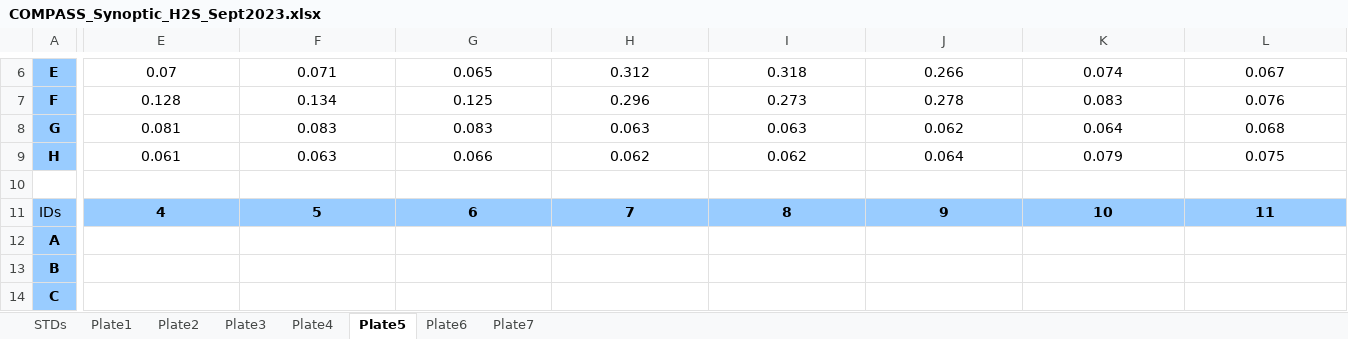
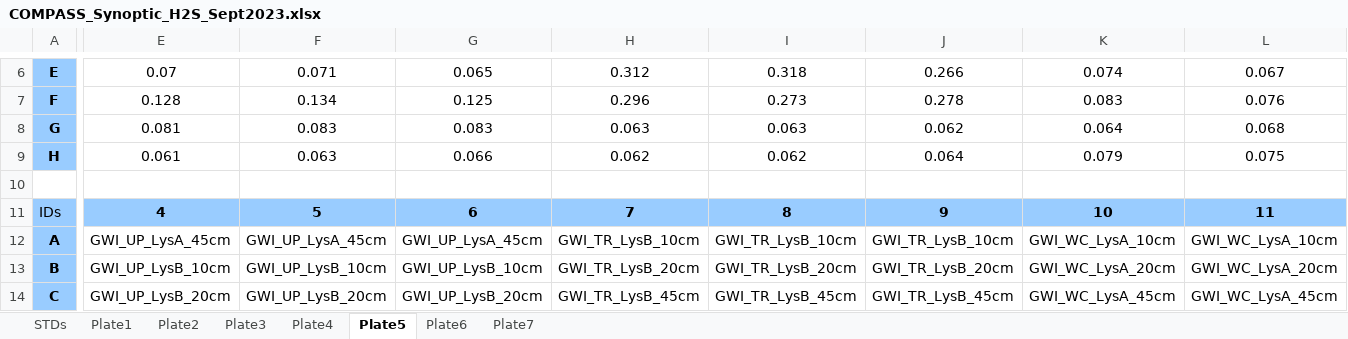
Before and after one commit to COMPASS-DOE/synoptic-discrete-data, an Excel workbook: Porewater/Sulfide/Synoptic_CB/2023/Previous Codes/Datasheets/COMPASS_Synoptic_H2S_Sept2023.xlsx, sheet Plate5, drawn as a sheet; only a part is shown, gaps mark what is left out; values as stored, in another font and other column widths than the file's, no borders; the diff covers the shown part only; the diff names each change by its address in the sheet, - before the commit and + after, or states it on an @@ line.

```diff
--- a/Porewater/Sulfide/Synoptic_CB/2023/Previous Codes/Datasheets/COMPASS_Synoptic_H2S_Sept2023.xlsx (sheet Plate5)
+++ b/Porewater/Sulfide/Synoptic_CB/2023/Previous Codes/Datasheets/COMPASS_Synoptic_H2S_Sept2023.xlsx (sheet Plate5)
-E12: (empty)
+E12: GWI_UP_LysA_45cm
-F12: (empty)
+F12: GWI_UP_LysA_45cm
-G12: (empty)
+G12: GWI_UP_LysA_45cm
-H12: (empty)
+H12: GWI_TR_LysB_10cm
-I12: (empty)
+I12: GWI_TR_LysB_10cm
-J12: (empty)
+J12: GWI_TR_LysB_10cm
-K12: (empty)
+K12: GWI_WC_LysA_10cm
-L12: (empty)
+L12: GWI_WC_LysA_10cm
-E13: (empty)
+E13: GWI_UP_LysB_10cm
-F13: (empty)
+F13: GWI_UP_LysB_10cm
-G13: (empty)
+G13: GWI_UP_LysB_10cm
-H13: (empty)
+H13: GWI_TR_LysB_20cm
-I13: (empty)
+I13: GWI_TR_LysB_20cm
-J13: (empty)
+J13: GWI_TR_LysB_20cm
-K13: (empty)
+K13: GWI_WC_LysA_20cm
-L13: (empty)
+L13: GWI_WC_LysA_20cm
-E14: (empty)
+E14: GWI_UP_LysB_20cm
-F14: (empty)
+F14: GWI_UP_LysB_20cm
-G14: (empty)
+G14: GWI_UP_LysB_20cm
-H14: (empty)
+H14: GWI_TR_LysB_45cm
-I14: (empty)
+I14: GWI_TR_LysB_45cm
-J14: (empty)
+J14: GWI_TR_LysB_45cm
-K14: (empty)
+K14: GWI_WC_LysA_45cm
-L14: (empty)
+L14: GWI_WC_LysA_45cm
```
Also changed, not shown: 120 edited cells elsewhere in this sheet, sheet Plate3, sheet Plate1, sheet Plate4, sheet Plate2, sheet Plate6, sheet Plate7, 50 other files.
